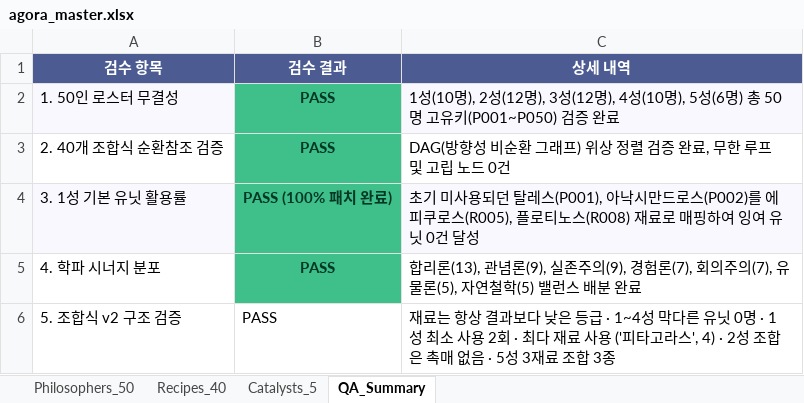
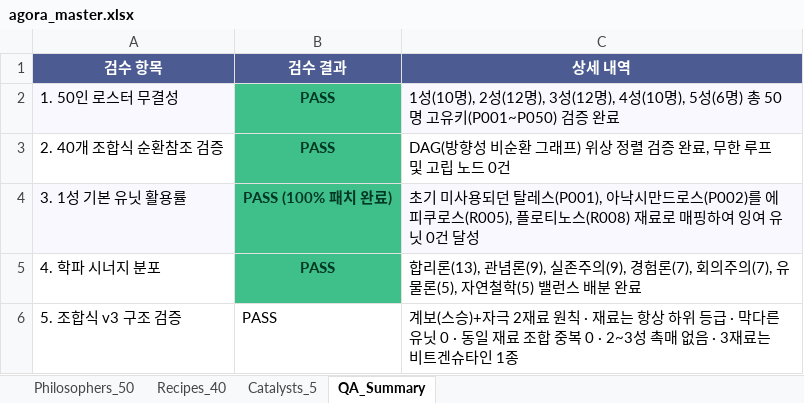
Before and after one commit to zdr1357-9993/agora-defense, an Excel workbook: data/agora_master.xlsx, sheet QA_Summary, drawn as a sheet; values as stored, in another font and other column widths than the file's, no borders; the diff names each change by its address in the sheet, - before the commit and + after, or states it on an @@ line.

```diff
--- a/data/agora_master.xlsx (sheet QA_Summary)
+++ b/data/agora_master.xlsx (sheet QA_Summary)
-A6 (검수 항목): 5. 조합식 v2 구조 검증
+A6 (검수 항목): 5. 조합식 v3 구조 검증
-C6 (상세 내역): 재료는 항상 결과보다 낮은 등급 · 1~4성 막다른 유닛 0명 · 1성 최소 사용 2회 · 최다 재료 사용 ('피타고라스', 4) · 2성 조합은 촉매 없음 · 5성 3재료 조합 3종
+C6 (상세 내역): 계보(스승)+자극 2재료 원칙 · 재료는 항상 하위 등급 · 막다른 유닛 0 · 동일 재료 조합 중복 0 · 2~3성 촉매 없음 · 3재료는 비트겐슈타인 1종
```
Also changed, not shown: sheet Recipes_40, 5 other files.
